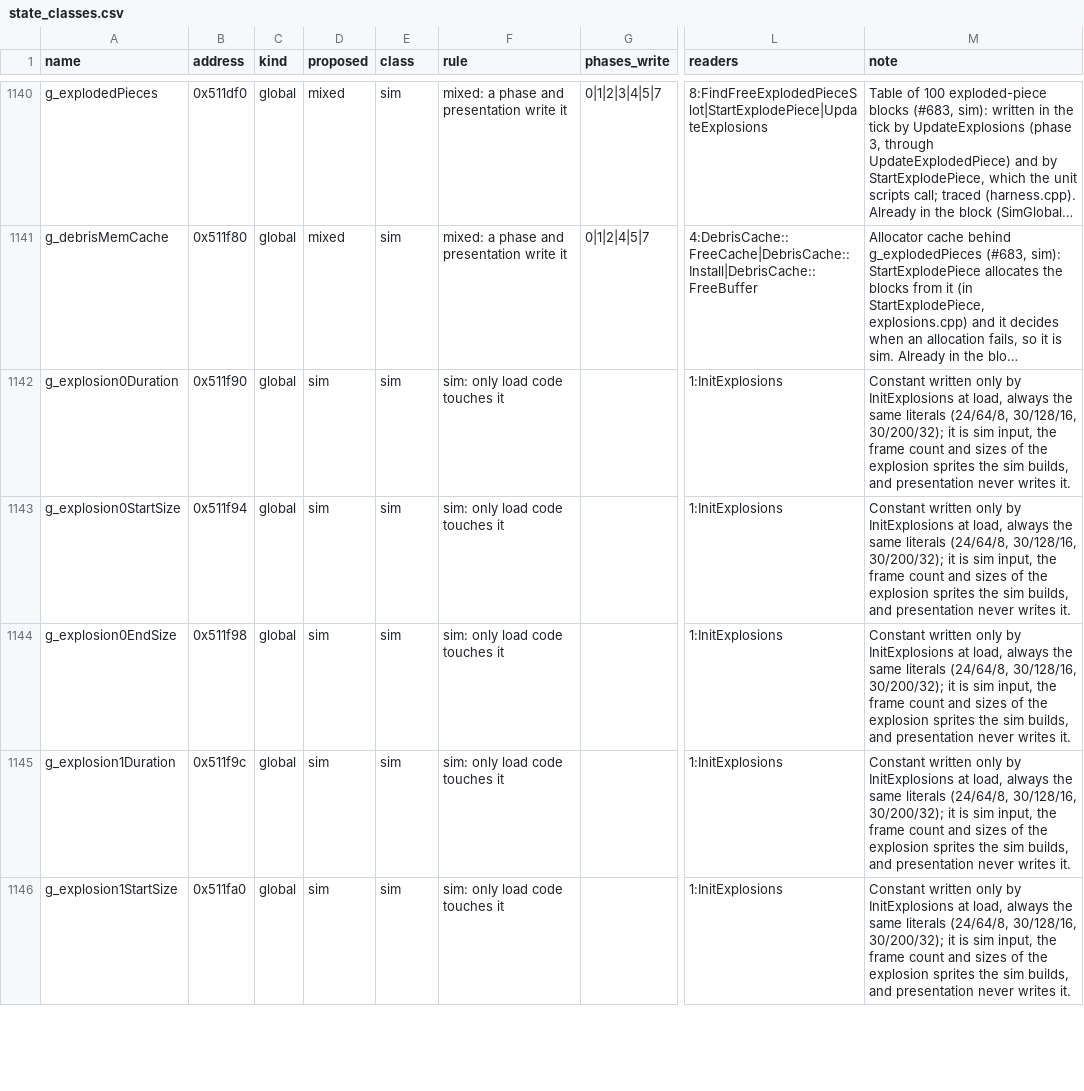
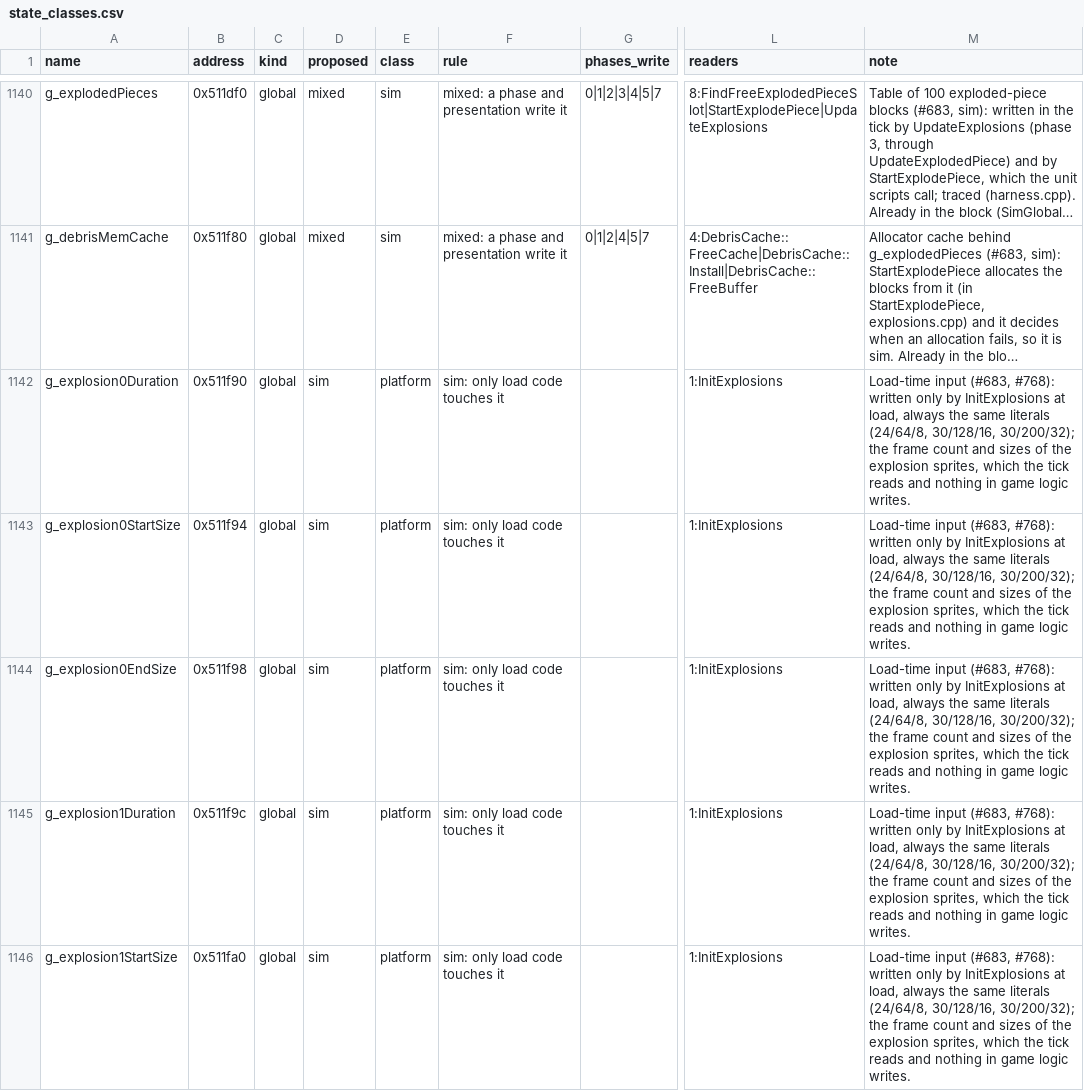
Before and after one commit to ozgb/byte-tactics-moddable, a CSV file: data/state_classes.csv, drawn as a sheet; only a part is shown, gaps mark what is left out; long unchanged cells end in …; the diff covers the shown part only; the diff names each change by its address in the sheet, - before the commit and + after, or states it on an @@ line.

```diff
--- a/data/state_classes.csv
+++ b/data/state_classes.csv
-E1142:E1146 (class): sim
+E1142:E1146 (class): platform
-M1142:M1146 (note): Constant written only by InitExplosions at load, always the same literals (24/64/8, 30/128/16, 30/200/32); it is sim input, the frame count and sizes of the explosion sprites the sim builds, and presentation never writes it.
+M1142:M1146 (note): Load-time input (#683, #768): written only by InitExplosions at load, always the same literals (24/64/8, 30/128/16, 30/200/32); the frame count and sizes of the explosion sprites, which the tick reads and nothing in game logic writes.
```
Also changed, not shown: 10 edited cells elsewhere in this file, data/trace_coverage.csv, 1 other file.
